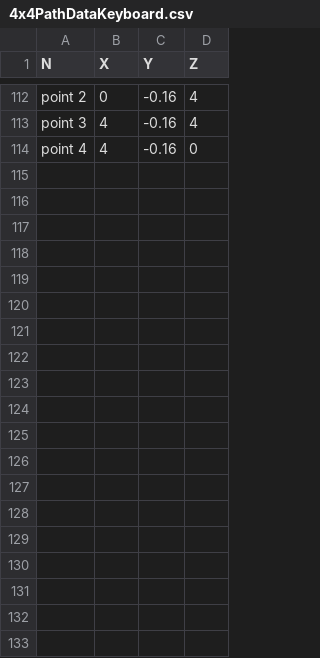
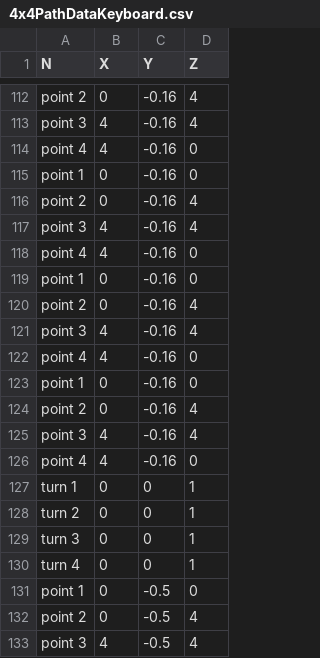
Before and after one commit to jiwu07/Lazy_locomotion, a CSV file: CSVData/MovePathData/4x4PathDataKeyboard.csv, drawn as a sheet; only a part is shown, gaps mark what is left out; the diff covers the shown part only.

```diff
--- a/CSVData/MovePathData/4x4PathDataKeyboard.csv
+++ b/CSVData/MovePathData/4x4PathDataKeyboard.csv
@@ -114 +114,20 @@ point 3,4,-0.16,4
 point 4,4,-0.16,0
+point 1,0,-0.16,0
+point 2,0,-0.16,4
+point 3,4,-0.16,4
+point 4,4,-0.16,0
+point 1,0,-0.16,0
+point 2,0,-0.16,4
+point 3,4,-0.16,4
+point 4,4,-0.16,0
+point 1,0,-0.16,0
+point 2,0,-0.16,4
+point 3,4,-0.16,4
+point 4,4,-0.16,0
+turn 1,0,0,1
+turn 2,0,0,1
+turn 3,0,0,1
+turn 4,0,0,1
+point 1,0,-0.5,0
+point 2,0,-0.5,4
+point 3,4,-0.5,4
```
Also changed, not shown: 17 added rows elsewhere in this file, CSVData/MovePathData/8x8x1PathDataKeyboard.csv, 25 other files.
